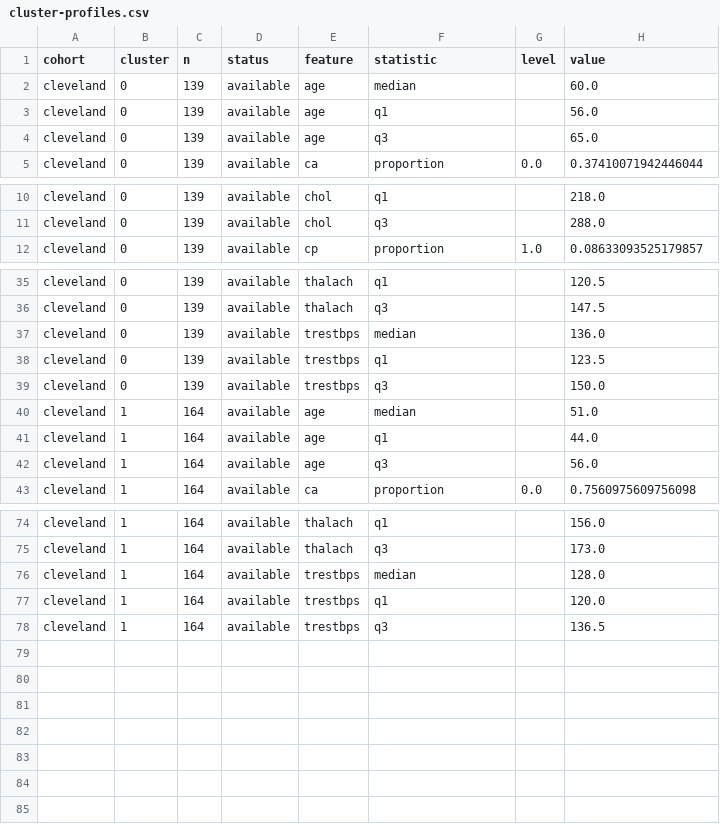
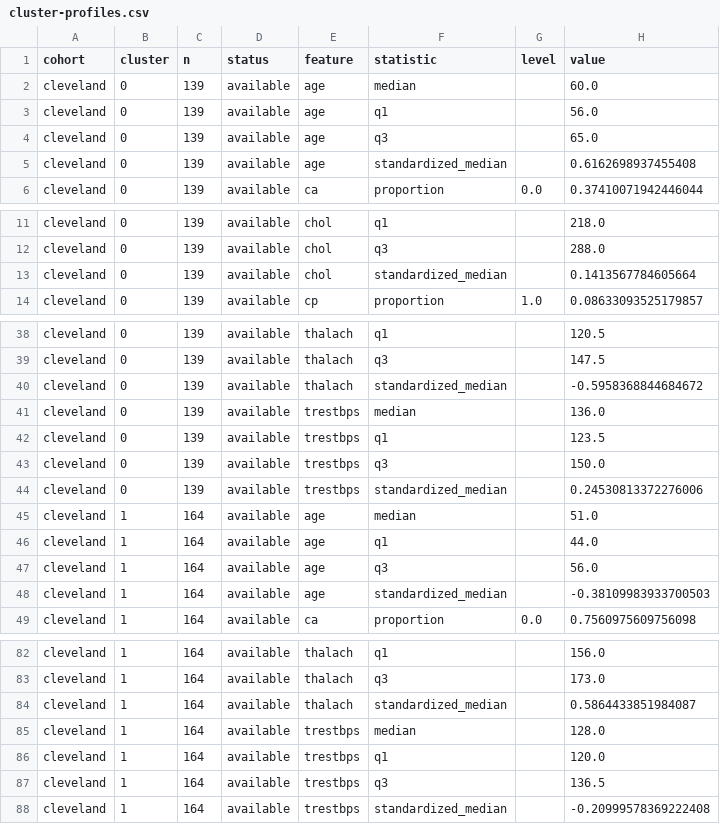
Before and after one commit to Rida-khsiouine/SprintUp-Heart-Disease-Prediction, a CSV file: reports/unsupervised/cluster-profiles.csv, drawn as a sheet; only a part is shown, gaps mark what is left out; the diff covers the shown part only.

Commit message:
fix: preserve magnitude in cluster profile figure

```diff
--- a/reports/unsupervised/cluster-profiles.csv
+++ b/reports/unsupervised/cluster-profiles.csv
@@ -4,2 +4,3 @@ cleveland,0,139,available,age,q1,,56.0
 cleveland,0,139,available,age,q3,,65.0
+cleveland,0,139,available,age,standardized_median,,0.6162698937455408
 cleveland,0,139,available,ca,proportion,0.0,0.37410071942446044
@@ -11,2 +12,3 @@ cleveland,0,139,available,chol,q1,,218.0
 cleveland,0,139,available,chol,q3,,288.0
+cleveland,0,139,available,chol,standardized_median,,0.1413567784605664
 cleveland,0,139,available,cp,proportion,1.0,0.08633093525179857
@@ -36,2 +39,3 @@ cleveland,0,139,available,thalach,q1,,120.5
 cleveland,0,139,available,thalach,q3,,147.5
+cleveland,0,139,available,thalach,standardized_median,,-0.5958368844684672
 cleveland,0,139,available,trestbps,median,,136.0
@@ -39,2 +43,3 @@ cleveland,0,139,available,trestbps,q1,,123.5
 cleveland,0,139,available,trestbps,q3,,150.0
+cleveland,0,139,available,trestbps,standardized_median,,0.24530813372276006
 cleveland,1,164,available,age,median,,51.0
@@ -42,2 +47,3 @@ cleveland,1,164,available,age,q1,,44.0
 cleveland,1,164,available,age,q3,,56.0
+cleveland,1,164,available,age,standardized_median,,-0.38109983933700503
 cleveland,1,164,available,ca,proportion,0.0,0.7560975609756098
@@ -75,2 +83,3 @@ cleveland,1,164,available,thalach,q1,,156.0
 cleveland,1,164,available,thalach,q3,,173.0
+cleveland,1,164,available,thalach,standardized_median,,0.5864433851984087
 cleveland,1,164,available,trestbps,median,,128.0
@@ -78 +87,2 @@ cleveland,1,164,available,trestbps,q1,,120.0
 cleveland,1,164,available,trestbps,q3,,136.5
+cleveland,1,164,available,trestbps,standardized_median,,-0.20999578369222408
```
Also changed, not shown: 3 added rows elsewhere in this file, 4 other files.
